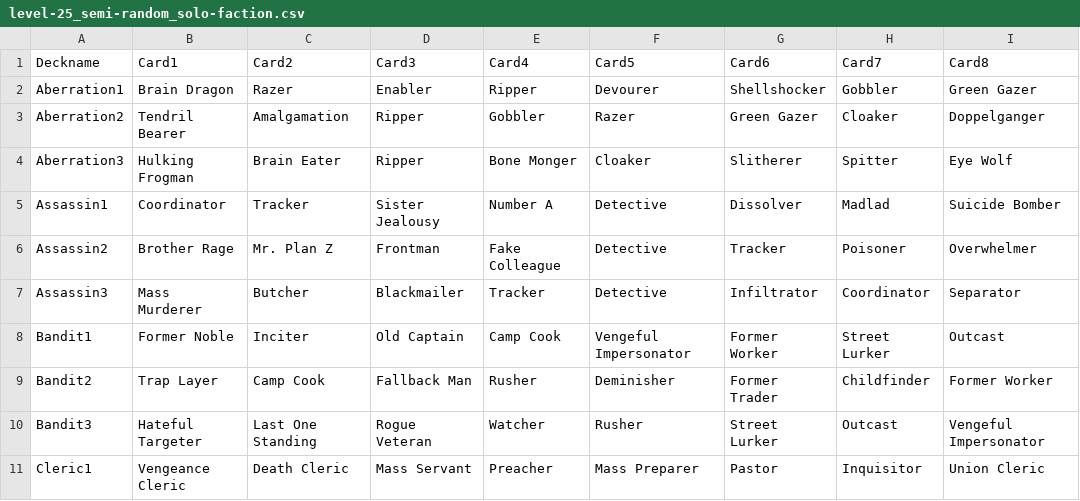
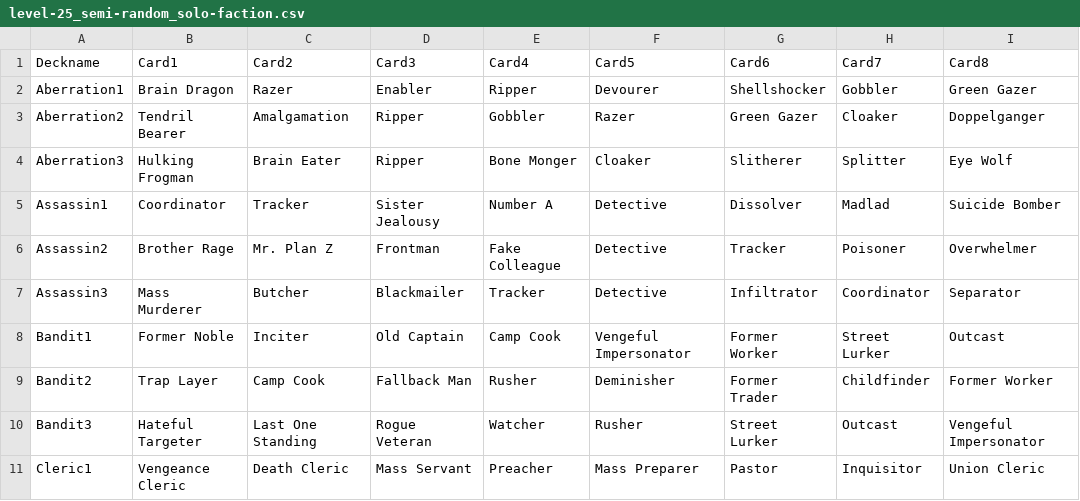
Before and after one commit to MadeOfJelly/solanaceae_vcg, a CSV file: res/decks/level-25_semi-random_solo-faction.csv, drawn as a sheet; only a part is shown.

Commit message:
fix predefined decks and add random pic from deck groups to list

```diff
--- a/res/decks/level-25_semi-random_solo-faction.csv
+++ b/res/decks/level-25_semi-random_solo-faction.csv
@@ -3,3 +3,3 @@ Aberration1,Brain Dragon,Razer,Enabler,Ripper,Devourer,Shellshocker,Gobbler,Gree
 Aberration2,Tendril Bearer,Amalgamation,Ripper,Gobbler,Razer,Green Gazer,Cloaker,Doppelganger
-Aberration3,Hulking Frogman,Brain Eater,Ripper,Bone Monger,Cloaker,Slitherer,Spitter,Eye Wolf
+Aberration3,Hulking Frogman,Brain Eater,Ripper,Bone Monger,Cloaker,Slitherer,Splitter,Eye Wolf
 Assassin1,Coordinator,Tracker,Sister Jealousy,Number A,Detective,Dissolver,Madlad,Suicide Bomber
```
Also changed, not shown: 3 other files.
